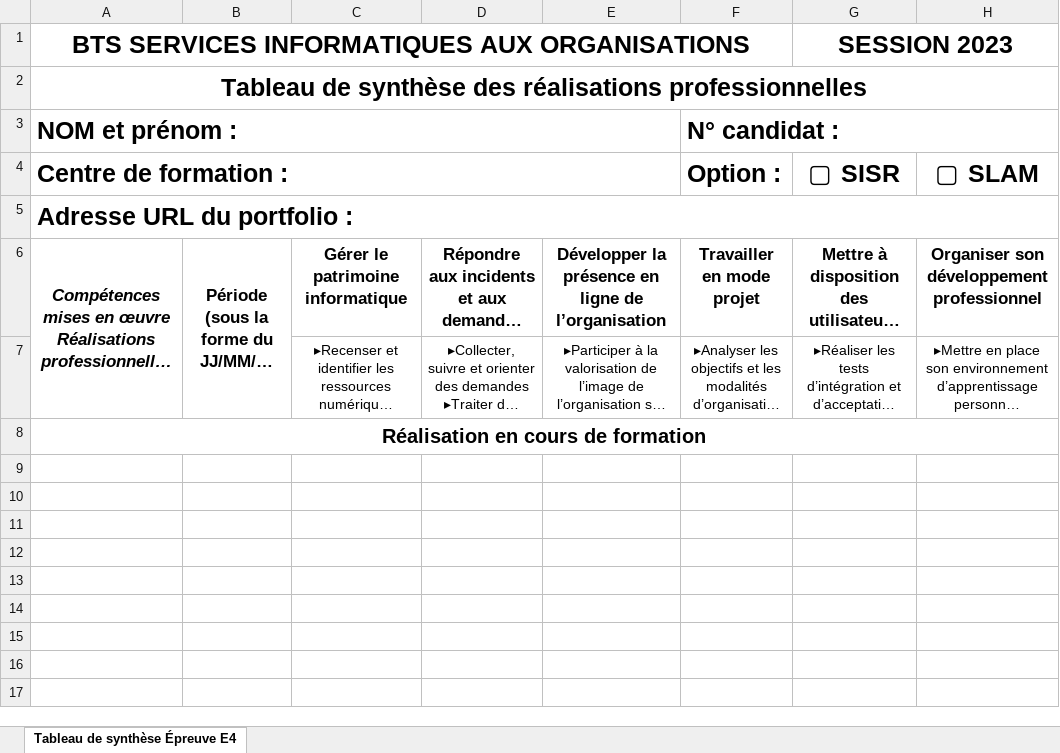
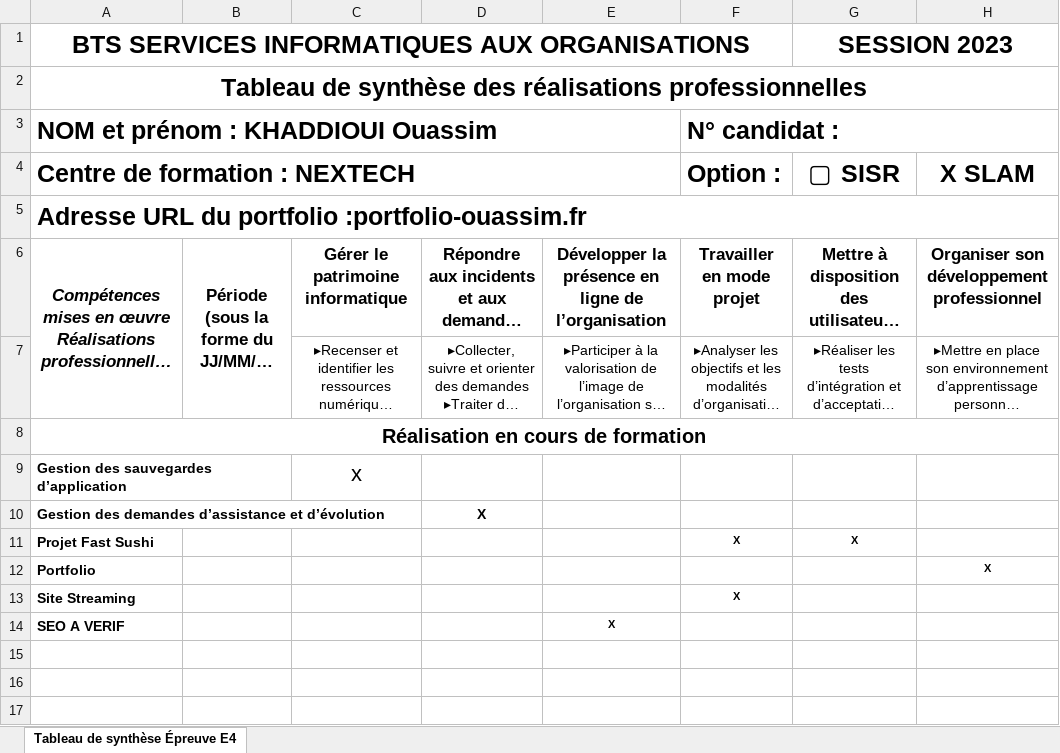
Before and after one commit to Wassupppp/portfolio, an Excel workbook: tableau_synthese_2023.xlsx, sheet Tableau de synthèse Épreuve E4, drawn as a sheet; only a part is shown; long unchanged cells end in …; values as stored, in another font and other column widths than the file's, no borders; the diff names each change by its address in the sheet, - before the commit and + after, or states it on an @@ line.

```diff
--- a/tableau_synthese_2023.xlsx (sheet Tableau de synthèse Épreuve E4)
+++ b/tableau_synthese_2023.xlsx (sheet Tableau de synthèse Épreuve E4)
-A3: NOM et prénom :
+A3: NOM et prénom : KHADDIOUI Ouassim
-A4: Centre de formation :
+A4: Centre de formation : NEXTECH
-H4: ▢ SLAM
+H4: X SLAM
-A5: Adresse URL du portfolio :
+A5: Adresse URL du portfolio :portfolio-ouassim.fr
-row 9: (empty)
+row 9: Gestion des sauvegardes d’application |  | x
-row 10: (empty)
+row 10: Gestion des demandes d’assistance et d’évolution |  |  | X
-row 11: (empty)
+row 11: Projet Fast Sushi |  |  |  |  | X | X
-row 12: (empty)
+row 12: Portfolio |  |  |  |  |  |  | X
-row 13: (empty)
+row 13: Site Streaming |  |  |  |  | X
-row 14: (empty)
+row 14: SEO A VERIF |  |  |  | X
```
Also changed, not shown: 3 other files.
